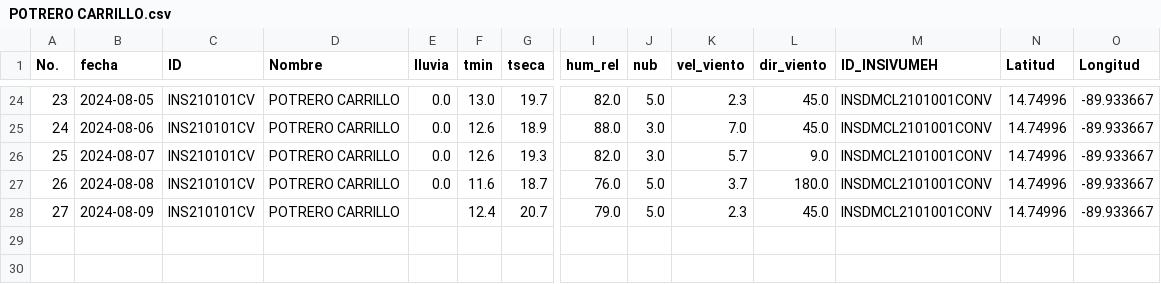
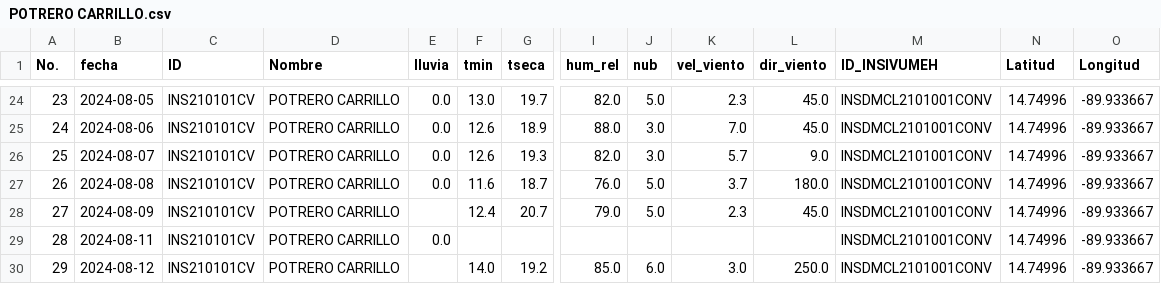
Before and after one commit to Climatologia-INSIVUMEH/monthly_data_by_station_csv, a CSV file: outputcsv/POTRERO CARRILLO.csv, drawn as a sheet; only a part is shown, gaps mark what is left out; rows hold the shown columns only; the diff names each change by its address in the sheet, - before the commit and + after, or states it on an @@ line.

```diff
--- a/outputcsv/POTRERO CARRILLO.csv
+++ b/outputcsv/POTRERO CARRILLO.csv
+row 29: 28 | 2024-08-11 | INS210101CV | POTRERO CARRILLO | 0.0 |  |  |  |  |  |  | INSDMCL2101001CONV | 14.74996 | -89.933667
+row 30: 29 | 2024-08-12 | INS210101CV | POTRERO CARRILLO |  | 14.0 | 19.2 | 85.0 | 6.0 | 3.0 | 250.0 | INSDMCL2101001CONV | 14.74996 | -89.933667
```
Also changed, not shown: outputcsv/HUEHUETENANGO.csv, outputcsv/INSIVUMEH.csv, 53 other files.
